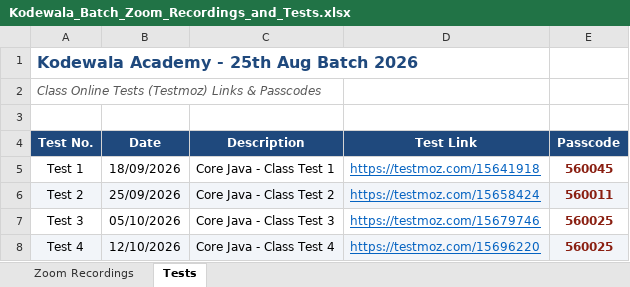
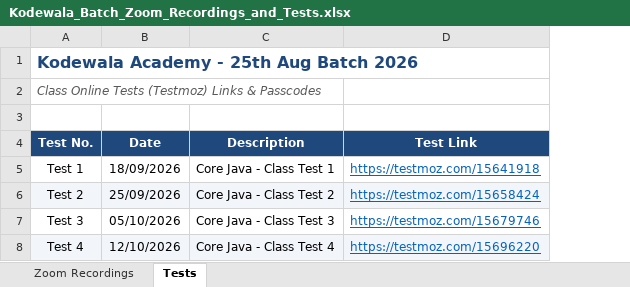
Before and after one commit to Akshat303/Java-Backend-Development-Journey-, an Excel workbook: Notes/Class/Kodewala_Batch_Zoom_Recordings_and_Tests.xlsx, sheet Tests, drawn as a sheet; values as stored, in another font and other column widths than the file's, no borders; the diff names each change by its address in the sheet, - before the commit and + after, or states it on an @@ line.

```diff
--- a/Notes/Class/Kodewala_Batch_Zoom_Recordings_and_Tests.xlsx (sheet Tests)
+++ b/Notes/Class/Kodewala_Batch_Zoom_Recordings_and_Tests.xlsx (sheet Tests)
-column E (Passcode), rows 5-8: 560045 | 560011 | 560025 | 560025
```
Also changed, not shown: sheet Zoom Recordings, 1 other file.
